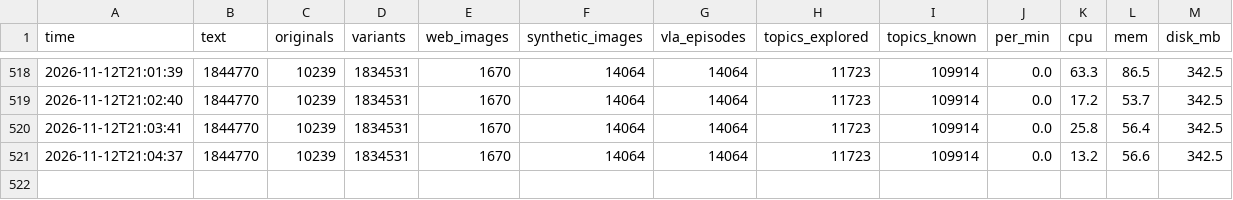
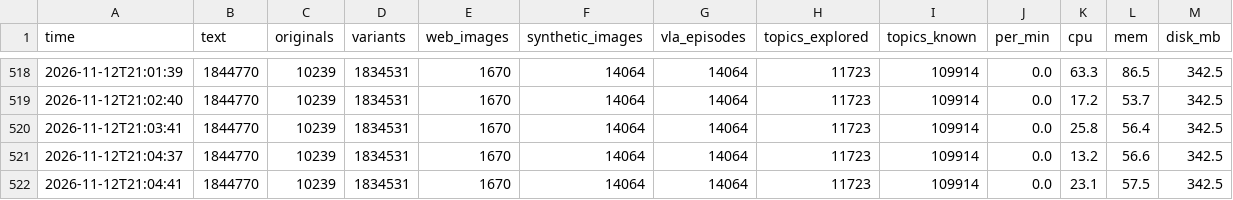
Before and after one commit to Aarav-111/Prolabs-Robotics-864-Dataset-, a CSV file: Dataset/stats/history.csv, drawn as a sheet; only a part is shown, gaps mark what is left out.

Commit message:
AITE agent: 1,844,770 text · 15,734 images · 14,064 VLA episodes · +20.9 MB

```diff
--- a/Dataset/stats/history.csv
+++ b/Dataset/stats/history.csv
@@ -521 +521,2 @@ time,text,originals,variants,web_images,synthetic_images,vla_episodes,topics_exp
 2026-11-12T21:04:37,1844770,10239,1834531,1670,14064,14064,11723,109914,0.0,13.2,56.6,342.5
+2026-11-12T21:04:41,1844770,10239,1834531,1670,14064,14064,11723,109914,0.0,23.1,57.5,342.5
```
Also changed, not shown: 2 other files.
